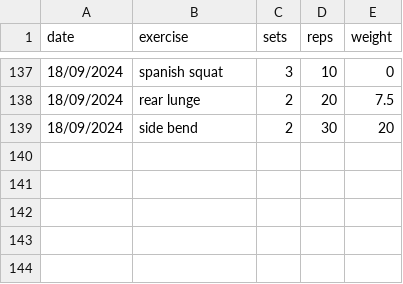
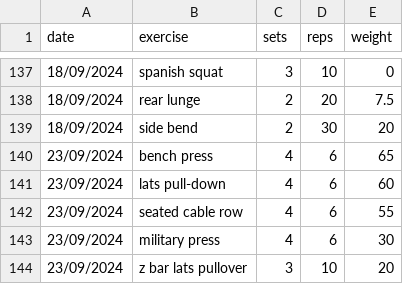
Before and after one commit to vladflore/my-strength-workouts-tracker, a CSV file: workouts.csv, drawn as a sheet; only a part is shown, gaps mark what is left out.

Commit message:
Update workouts

```diff
--- a/workouts.csv
+++ b/workouts.csv
@@ -139 +139,6 @@ date,exercise,sets,reps,weight
 18/09/2024,side bend,2,30,20
+23/09/2024,bench press,4,6,65
+23/09/2024,lats pull-down,4,6,60
+23/09/2024,seated cable row,4,6,55
+23/09/2024,military press,4,6,30
+23/09/2024,z bar lats pullover,3,10,20
```
